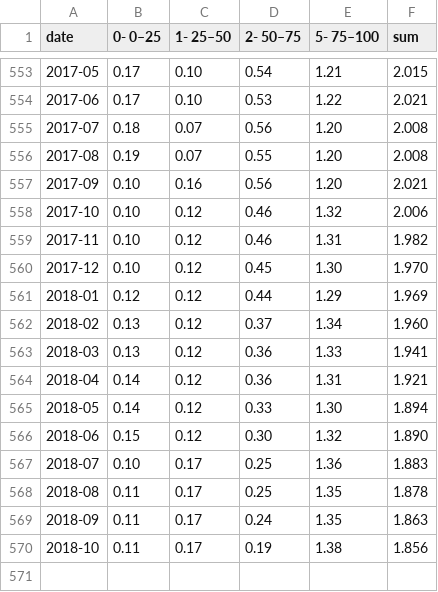
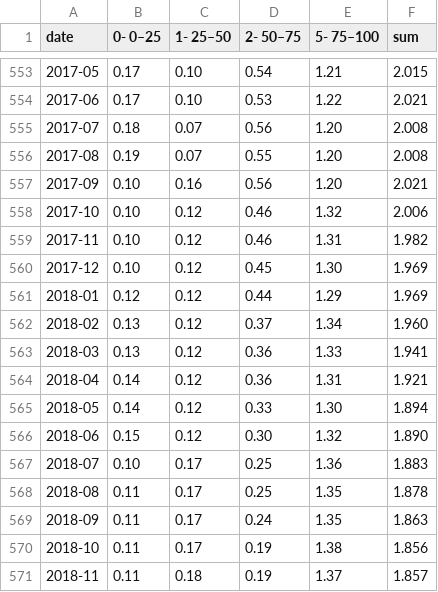
Before and after one commit to ivarref/clj-simple-chart, a CSV file: data/ncs/liquids-production-pp-bucket-stacked-monthly.csv, drawn as a sheet; only a part is shown, gaps mark what is left out.

```diff
--- a/data/ncs/liquids-production-pp-bucket-stacked-monthly.csv
+++ b/data/ncs/liquids-production-pp-bucket-stacked-monthly.csv
@@ -559,3 +559,3 @@ date,0- 0–25,1- 25–50,2- 50–75,5- 75–100,sum
 2017-11,0.10,0.12,0.46,1.31,1.982
-2017-12,0.10,0.12,0.45,1.30,1.970
+2017-12,0.10,0.12,0.45,1.30,1.969
 2018-01,0.12,0.12,0.44,1.29,1.969
@@ -570 +570,2 @@ date,0- 0–25,1- 25–50,2- 50–75,5- 75–100,sum
 2018-10,0.11,0.17,0.19,1.38,1.856
+2018-11,0.11,0.18,0.19,1.37,1.857
```
Also changed, not shown: data/7022/7022-by-region.csv, data/7022/7022-deagg-summed-12-mms.csv, 24 other files.
